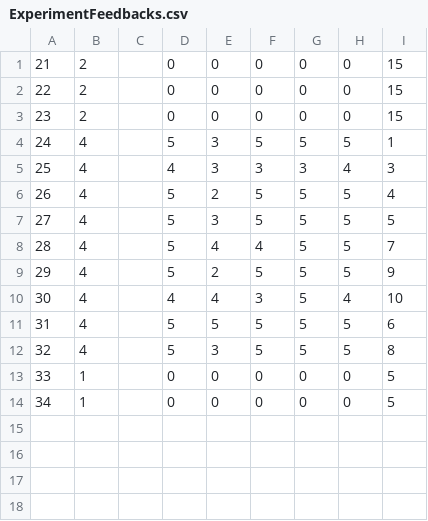
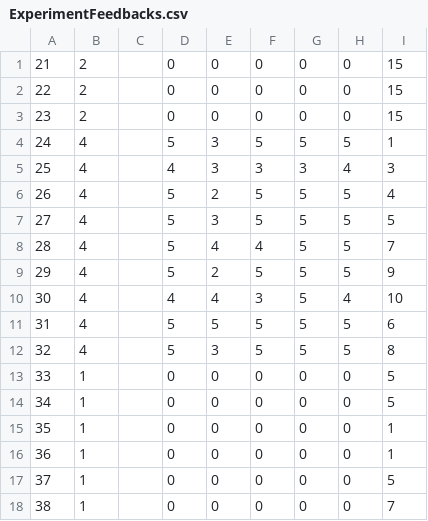
Before and after one commit to TheRBen12/Weblab, a CSV file: database/ExperimentFeedbacks.csv, drawn as a sheet.

```diff
--- a/database/ExperimentFeedbacks.csv
+++ b/database/ExperimentFeedbacks.csv
@@ -14 +14,5 @@
 34,1,"",0,0,0,0,0,5
+35,1,"",0,0,0,0,0,1
+36,1,"",0,0,0,0,0,1
+37,1,"",0,0,0,0,0,5
+38,1,"",0,0,0,0,0,7
```
Also changed, not shown: database/ProductSpecifications.csv, database/Products.csv, 9 other files.
